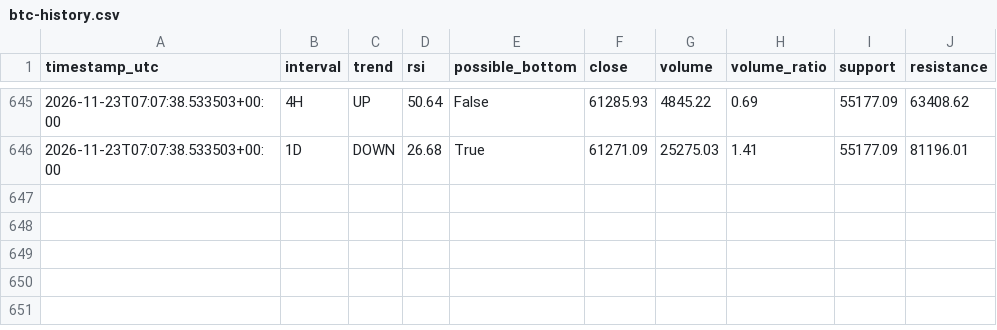
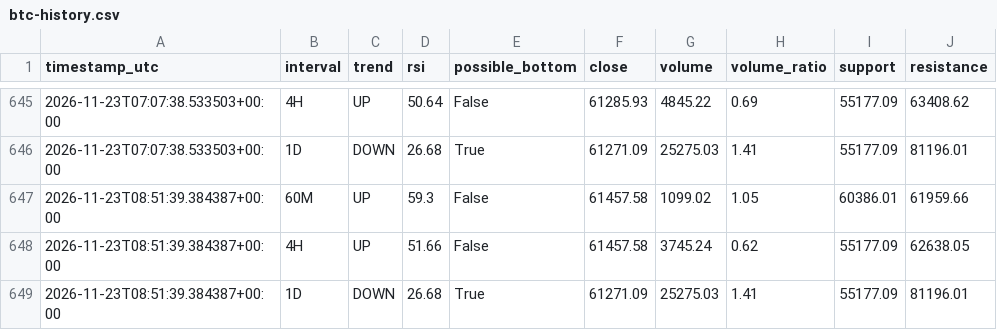
Before and after one commit to DeamonS58/btc-market-monitor-, a CSV file: btc-history.csv, drawn as a sheet; only a part is shown, gaps mark what is left out.

```diff
--- a/btc-history.csv
+++ b/btc-history.csv
@@ -646 +646,4 @@ timestamp_utc,interval,trend,rsi,possible_bottom,close,volume,volume_ratio,suppo
 2026-11-23T07:07:38.533503+00:00,1D,DOWN,26.68,True,61271.09,25275.03,1.41,55177.09,81196.01
+2026-11-23T08:51:39.384387+00:00,60M,UP,59.3,False,61457.58,1099.02,1.05,60386.01,61959.66
+2026-11-23T08:51:39.384387+00:00,4H,UP,51.66,False,61457.58,3745.24,0.62,55177.09,62638.05
+2026-11-23T08:51:39.384387+00:00,1D,DOWN,26.68,True,61271.09,25275.03,1.41,55177.09,81196.01
```
Also changed, not shown: 1 other file.
